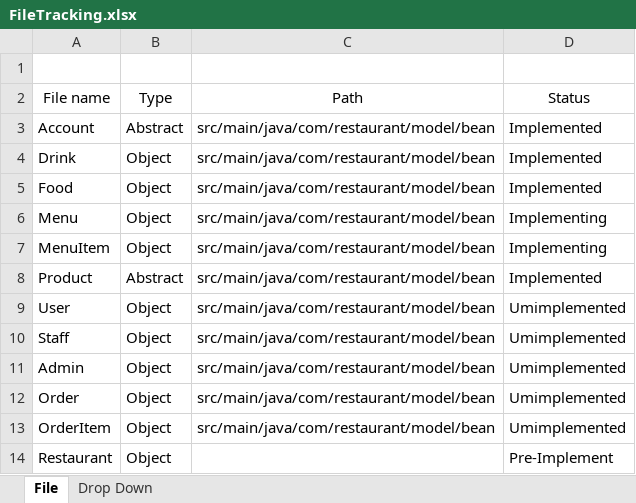
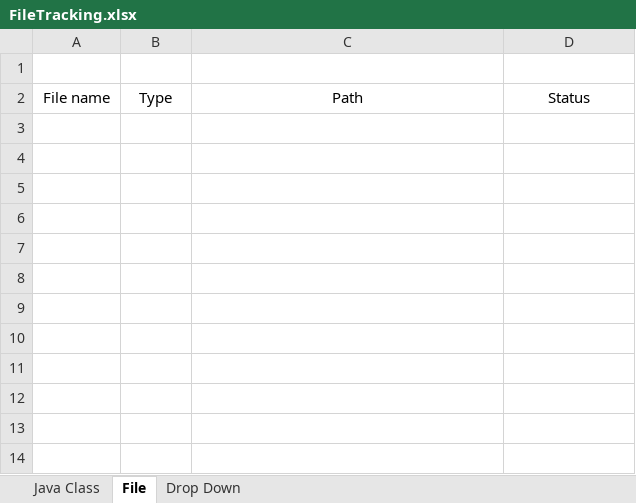
Before and after one commit to 9131hty/restaurant-booking, an Excel workbook: docs/FileTracking.xlsx, sheet File, drawn as a sheet; values as stored, in another font and other column widths than the file's, no borders; table styles not drawn; the diff names each change by its address in the sheet, - before the commit and + after, or states it on an @@ line.

```diff
--- a/docs/FileTracking.xlsx (sheet File)
+++ b/docs/FileTracking.xlsx (sheet File)
+sheet tab: Java Class
-row 3: Account | Abstract | src/main/java/com/restaurant/model/bean | Implemented
-row 4: Drink | Object | src/main/java/com/restaurant/model/bean | Implemented
-row 5: Food | Object | src/main/java/com/restaurant/model/bean | Implemented
-row 6: Menu | Object | src/main/java/com/restaurant/model/bean | Implementing
-row 7: MenuItem | Object | src/main/java/com/restaurant/model/bean | Implementing
-row 8: Product | Abstract | src/main/java/com/restaurant/model/bean | Implemented
-row 9: User | Object | src/main/java/com/restaurant/model/bean | Umimplemented
-row 10: Staff | Object | src/main/java/com/restaurant/model/bean | Umimplemented
-row 11: Admin | Object | src/main/java/com/restaurant/model/bean | Umimplemented
-row 12: Order | Object | src/main/java/com/restaurant/model/bean | Umimplemented
-row 13: OrderItem | Object | src/main/java/com/restaurant/model/bean | Umimplemented
-row 14: Restaurant | Object |  | Pre-Implement
```
Also changed, not shown: sheet Drop Down, 2 other files.
